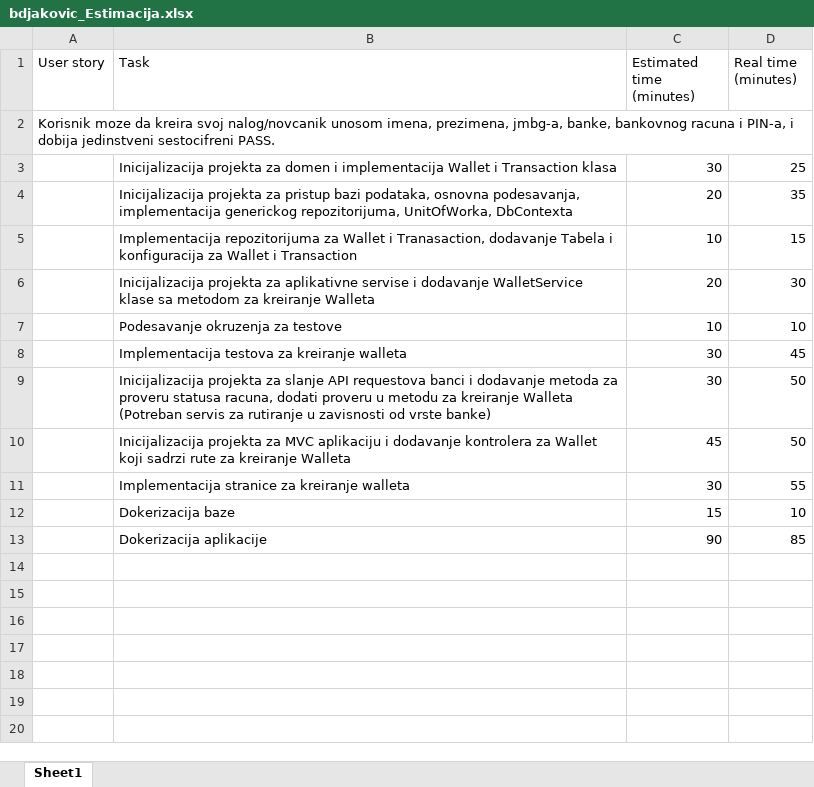
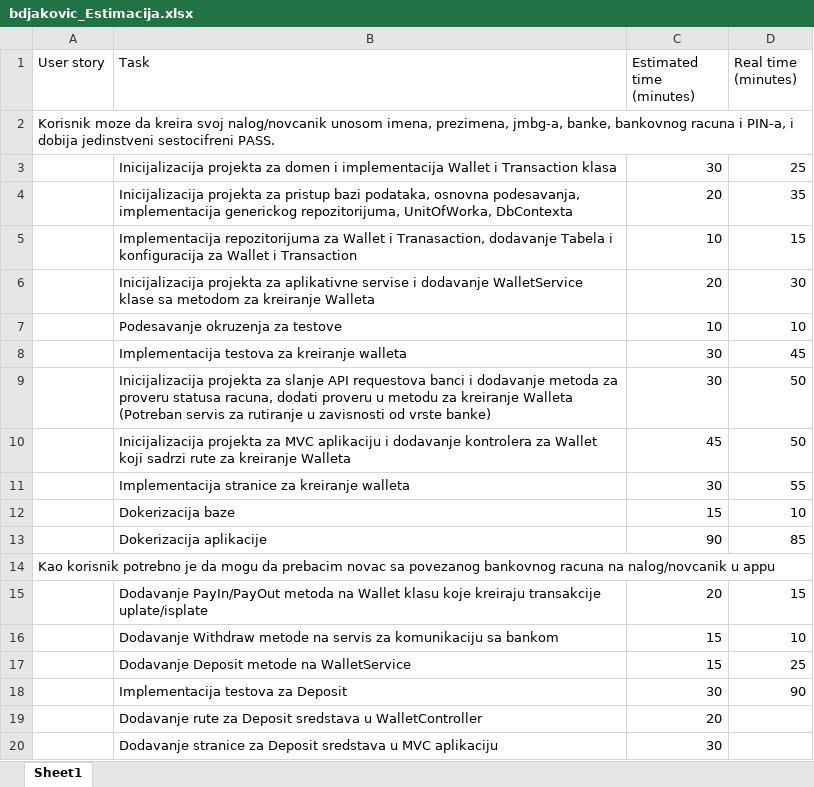
Before and after one commit to brankodjakovic96/WebWallet, an Excel workbook: bdjakovic_Estimacija.xlsx, sheet Sheet1, drawn as a sheet; values as stored, in another font and other column widths than the file's, no borders; the diff names each change by its address in the sheet, - before the commit and + after, or states it on an @@ line.

Commit message:
Updated estimation.

```diff
--- a/bdjakovic_Estimacija.xlsx (sheet Sheet1)
+++ b/bdjakovic_Estimacija.xlsx (sheet Sheet1)
+row 14: Kao korisnik potrebno je da mogu da prebacim novac sa povezanog bankovnog racuna na nalog/novcanik u appu
+row 15:  | Dodavanje PayIn/PayOut metoda na Wallet klasu koje kreiraju transakcije uplate/isplate | 20 | 15
+row 16:  | Dodavanje Withdraw metode na servis za komunikaciju sa bankom | 15 | 10
+row 17:  | Dodavanje Deposit metode na WalletService | 15 | 25
+row 18:  | Implementacija testova za Deposit | 30 | 90
+row 19:  | Dodavanje rute za Deposit sredstava u WalletController | 20
+row 20:  | Dodavanje stranice za Deposit sredstava u MVC aplikaciju | 30
```
